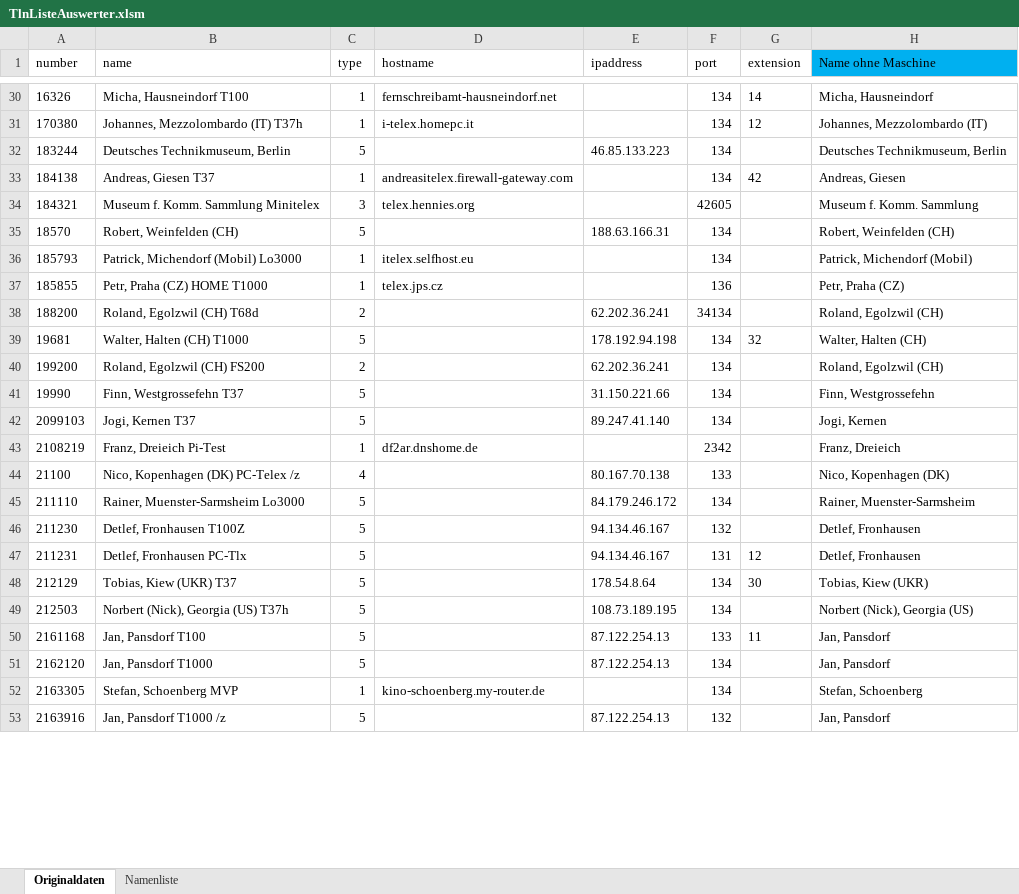
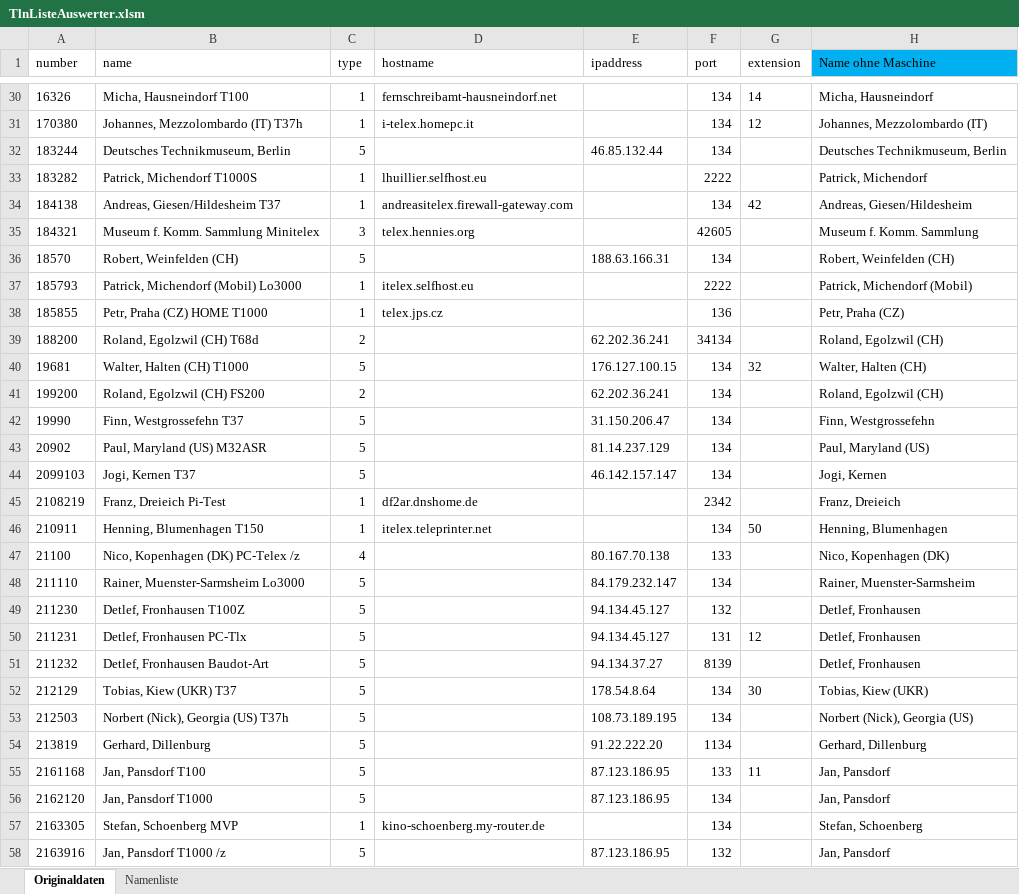
Before and after one commit to toresbe/itelex, an Excel workbook: TlnListeAuswerter.xlsm, sheet Originaldaten, drawn as a sheet; only a part is shown, gaps mark what is left out; values as stored, in another font and other column widths than the file's, no borders; table styles not drawn; addresses are those after the commit; the diff covers the shown part only; the diff names each change by its address in the sheet, - before the commit and + after, or states it on an @@ line.

Commit message:
Kompiliert
git-svn-id: svn://svn.code.sf.net/p/itelex/code-0/branch/20-09_SwitchBaud@914 eda8b1fe-747e-4470-9eba-51160ea1b311

```diff
--- a/TlnListeAuswerter.xlsm (sheet Originaldaten)
+++ b/TlnListeAuswerter.xlsm (sheet Originaldaten)
-E32 (ipaddress): 46.85.133.223
+E32 (ipaddress): 46.85.132.44
+row 33: 183282 | Patrick, Michendorf T1000S | 1 | lhuillier.selfhost.eu |  | 2222 |  | Patrick, Michendorf
-B34 (name): Andreas, Giesen T37
+B34 (name): Andreas, Giesen/Hildesheim T37
-H34 (Name ohne Maschine): Andreas, Giesen
+H34 (Name ohne Maschine): Andreas, Giesen/Hildesheim
-F37 (port): 134
+F37 (port): 2222
-E40 (ipaddress): 178.192.94.198
+E40 (ipaddress): 176.127.100.15
-E42 (ipaddress): 31.150.221.66
+E42 (ipaddress): 31.150.206.47
+row 43: 20902 | Paul, Maryland (US) M32ASR | 5 |  | 81.14.237.129 | 134 |  | Paul, Maryland (US)
-E44 (ipaddress): 89.247.41.140
+E44 (ipaddress): 46.142.157.147
+row 46: 210911 | Henning, Blumenhagen T150 | 1 | itelex.teleprinter.net |  | 134 | 50 | Henning, Blumenhagen
-E48 (ipaddress): 84.179.246.172
+E48 (ipaddress): 84.179.232.147
-E49:E50 (ipaddress): 94.134.46.167
+E49:E50 (ipaddress): 94.134.45.127
+row 51: 211232 | Detlef, Fronhausen Baudot-Art | 5 |  | 94.134.37.27 | 8139 |  | Detlef, Fronhausen
+row 54: 213819 | Gerhard, Dillenburg | 5 |  | 91.22.222.20 | 1134 |  | Gerhard, Dillenburg
-E55:E56 (ipaddress): 87.122.254.13
+E55:E56 (ipaddress): 87.123.186.95
-E58 (ipaddress): 87.122.254.13
+E58 (ipaddress): 87.123.186.95
```
Also changed, not shown: 15 added rows, 3 removed rows and 125 edited cells elsewhere in this sheet, sheet Namenliste, 2 other files.
